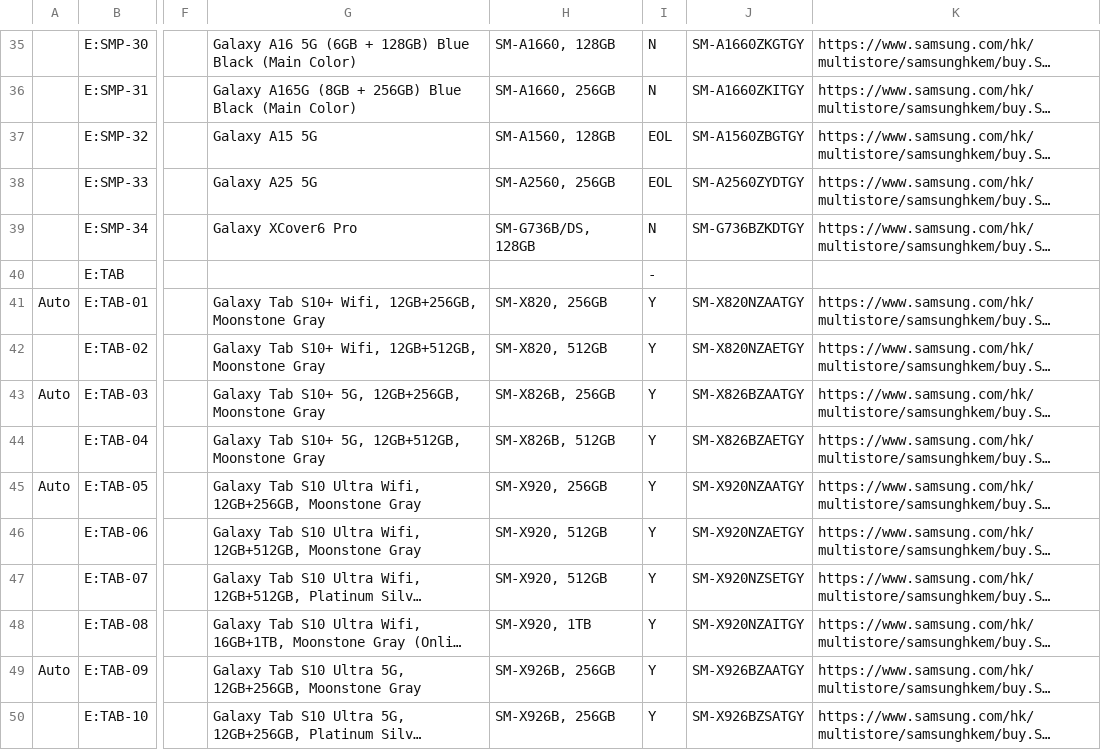
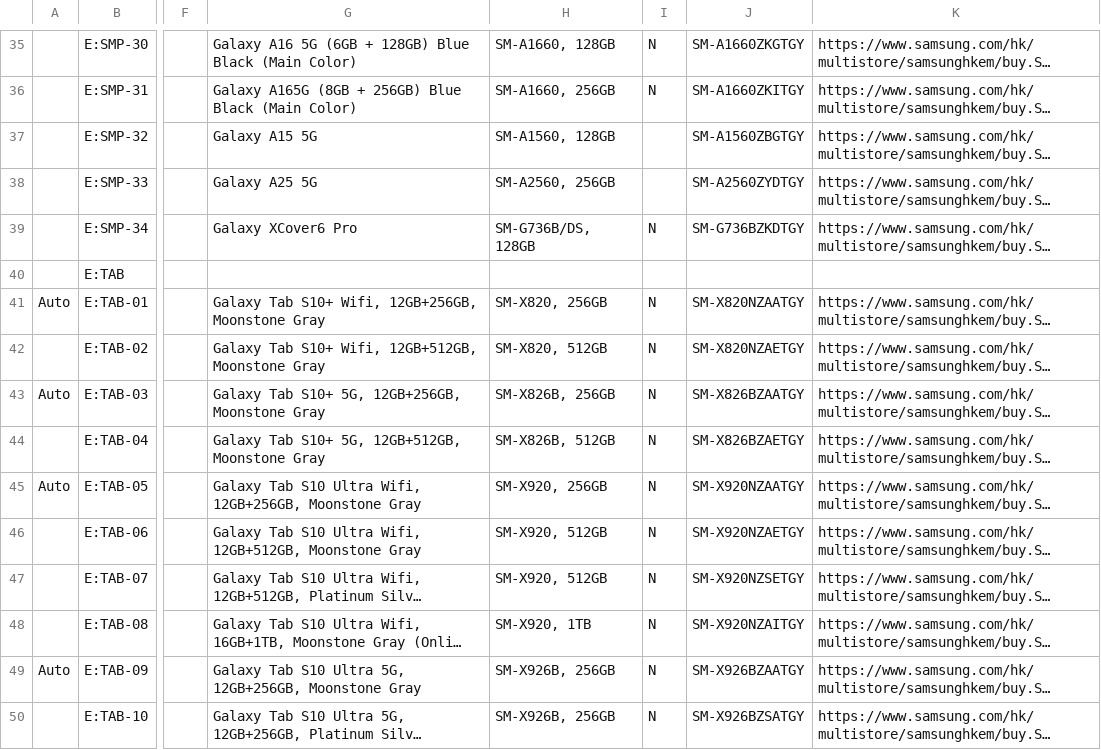
Before and after one commit to raymondwoocheil/CheilSEHKQA, a CSV file: datasources/TestCaseMXEPP.csv, drawn as a sheet; only a part is shown, gaps mark what is left out; long unchanged cells end in …; the diff covers the shown part only; the diff names each change by its address in the sheet, - before the commit and + after, or states it on an @@ line.

```diff
--- a/datasources/TestCaseMXEPP.csv
+++ b/datasources/TestCaseMXEPP.csv
-I37:I38: EOL
+I37:I38: (empty)
-I40: -
+I40: (empty)
-I41:I50: Y
+I41:I50: N
```
Also changed, not shown: 84 edited cells elsewhere in this file, datasources/TestCaseMXSPP.csv, 1 other file.
